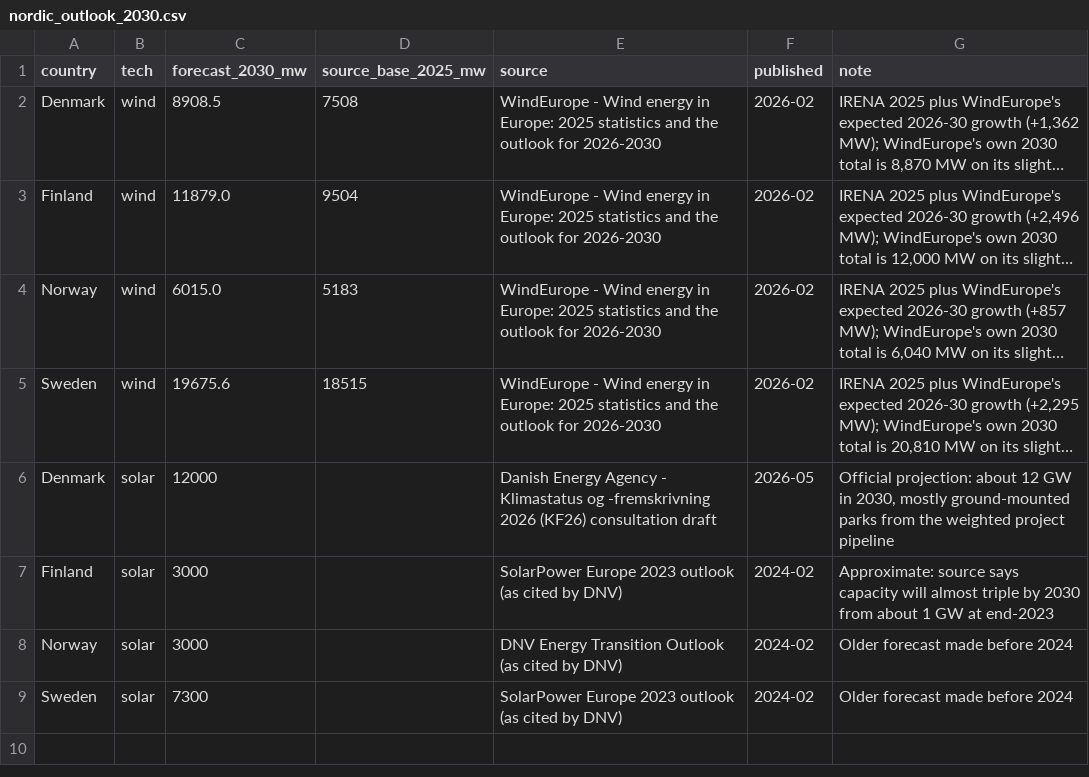
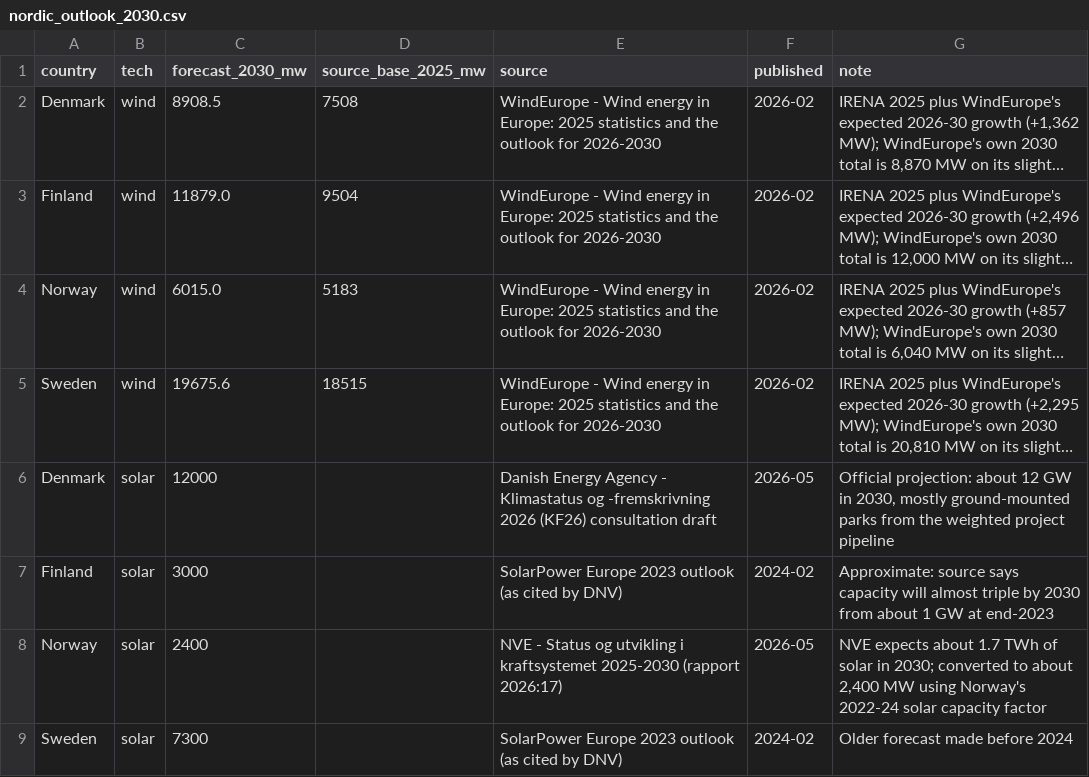
Before and after one commit to andreasn/nordic-renewables, a CSV file: data/nordic_outlook_2030.csv, drawn as a sheet; long unchanged cells end in ….

```diff
--- a/data/nordic_outlook_2030.csv
+++ b/data/nordic_outlook_2030.csv
@@ -7,3 +7,3 @@ Denmark,solar,12000,,Danish Energy Agency - Klimastatus og -fremskrivning 2026 (
 Finland,solar,3000,,SolarPower Europe 2023 outlook (as cited by DNV),2024-02,Approximate: source says capacity will almost triple by 2030 from about 1 GW at end-2023
-Norway,solar,3000,,DNV Energy Transition Outlook (as cited by DNV),2024-02,Older forecast made before 2024
+Norway,solar,2400,,NVE - Status og utvikling i kraftsystemet 2025-2030 (rapport 2026:17),2026-05,"NVE expects about 1.7 TWh of solar in 2030; converted to about 2,400 MW using Norway's 2022-24 solar capacity factor"
 Sweden,solar,7300,,SolarPower Europe 2023 outlook (as cited by DNV),2024-02,Older forecast made before 2024
```
Also changed, not shown: data/nordic_outlook_annual.csv, 2 other files.
